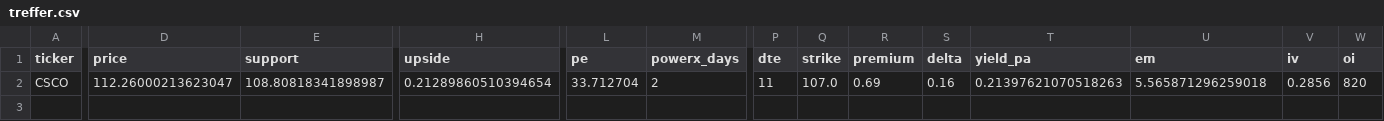
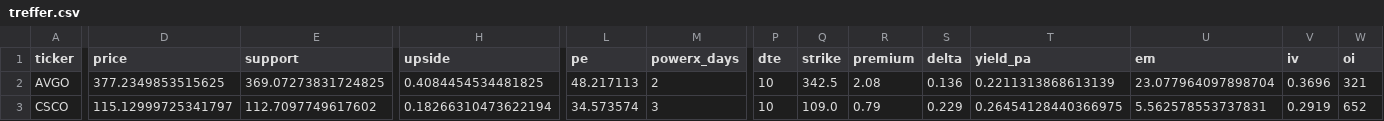
Before and after one commit to tradebox94/wheel-screener, a CSV file: docs/treffer.csv, drawn as a sheet; only a part is shown, gaps mark what is left out; addresses are those after the commit; rows hold the shown columns only; the diff covers the shown part only; the diff names each change by its address in the sheet, - before the commit and + after, or states it on an @@ line.

```diff
--- a/docs/treffer.csv
+++ b/docs/treffer.csv
+row 2: AVGO | 377.2349853515625 | 369.07273831724825 | 0.4084454534481825 | 48.217113 | 2 | 10 | 342.5 | 2.08 | 0.136 | 0.2211313868613139 | 23.077964097898704 | 0.3696 | 321
-D3 (price): 112.26000213623047
+D3 (price): 115.12999725341797
-E3 (support): 108.80818341898987
+E3 (support): 112.7097749617602
-H3 (upside): 0.21289860510394654
+H3 (upside): 0.18266310473622194
-L3 (pe): 33.712704
+L3 (pe): 34.573574
-M3 (powerx_days): 2
+M3 (powerx_days): 3
-P3 (dte): 11
+P3 (dte): 10
-Q3 (strike): 107.0
+Q3 (strike): 109.0
-R3 (premium): 0.69
+R3 (premium): 0.79
-S3 (delta): 0.16
+S3 (delta): 0.229
-T3 (yield_pa): 0.21397621070518263
+T3 (yield_pa): 0.26454128440366975
-U3 (em): 5.565871296259018
+U3 (em): 5.562578553737831
-V3 (iv): 0.2856
+V3 (iv): 0.2919
-W3 (oi): 820
+W3 (oi): 652
```
Also changed, not shown: 2 edited cells elsewhere in this file, 1 other file.
